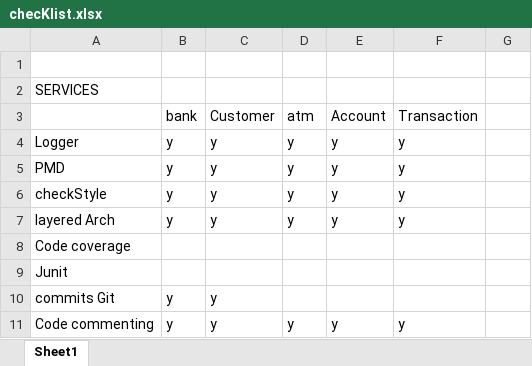
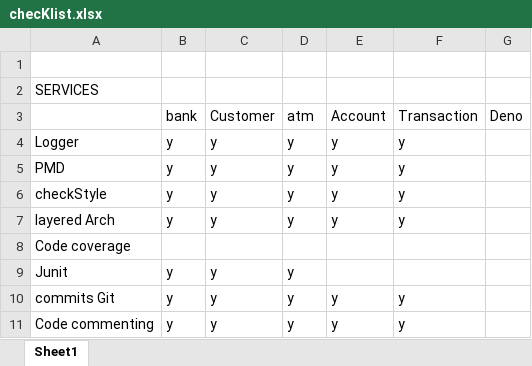
Before and after one commit to tuhindasgit/BankingSystem, an Excel workbook: checKlist.xlsx, sheet Sheet1, drawn as a sheet; values as stored, in another font and other column widths than the file's, no borders; the diff names each change by its address in the sheet, - before the commit and + after, or states it on an @@ line.

```diff
--- a/checKlist.xlsx (sheet Sheet1)
+++ b/checKlist.xlsx (sheet Sheet1)
-G3: (empty)
+G3: Deno
-B9: (empty)
+B9: y
-C9: (empty)
+C9: y
-D9:D10: (empty)
+D9:D10: y
-E10: (empty)
+E10: y
-F10: (empty)
+F10: y
```
Also changed, not shown: 7 other files.
